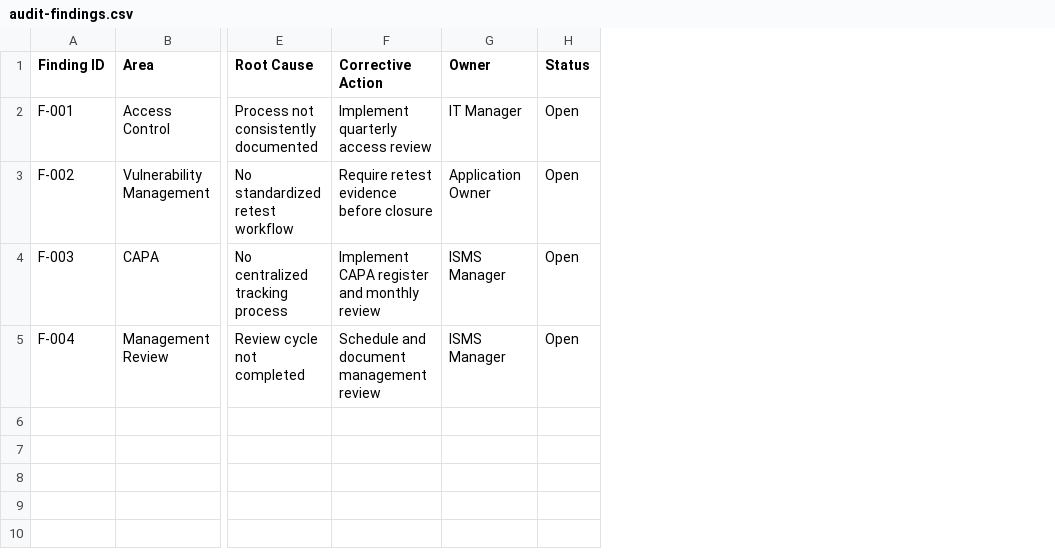
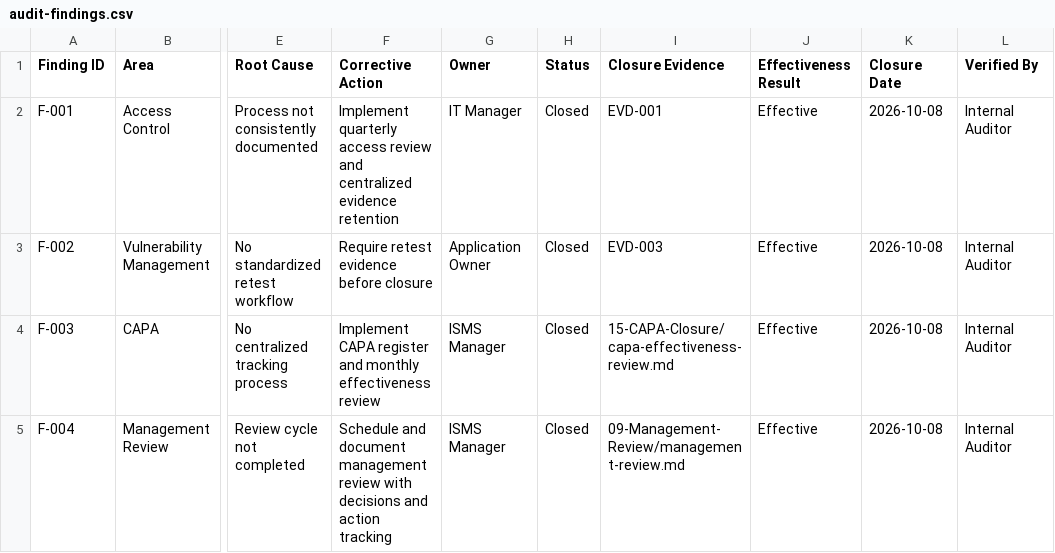
Before and after one commit to shubham230403/ISO27001-ISMS-Implementation, a CSV file: 07-Audit/audit-findings.csv, drawn as a sheet; only a part is shown, gaps mark what is left out; the diff names each change by its address in the sheet, - before the commit and + after, or states it on an @@ line.

Commit message:
Add evidence testing and CAPA closure lifecycle

```diff
--- a/07-Audit/audit-findings.csv
+++ b/07-Audit/audit-findings.csv
+column I (Closure Evidence), rows 2-5: EVD-001 | EVD-003 | 15-CAPA-Closure/capa-effectiveness-review.md | 09-Management-Review/management-review.md
+column J (Effectiveness Result), rows 2-5: all Effective
+column K (Closure Date), rows 2-5: all 2026-10-08
+column L (Verified By), rows 2-5: all Internal Auditor
-F2 (Corrective Action): …access review
+F2 (Corrective Action): …access review and centralized evidence retention
-H2:H5 (Status): Open
+H2:H5 (Status): Closed
-F4 (Corrective Action): …and monthly review
+F4 (Corrective Action): …and monthly effectiveness review
-F5 (Corrective Action): …management review
+F5 (Corrective Action): …management review with decisions and action tracking
```
Also changed, not shown: 08-CAPA/capa-register.csv, 12-GRC-Dashboard/grc-metrics.csv, 13 other files.
